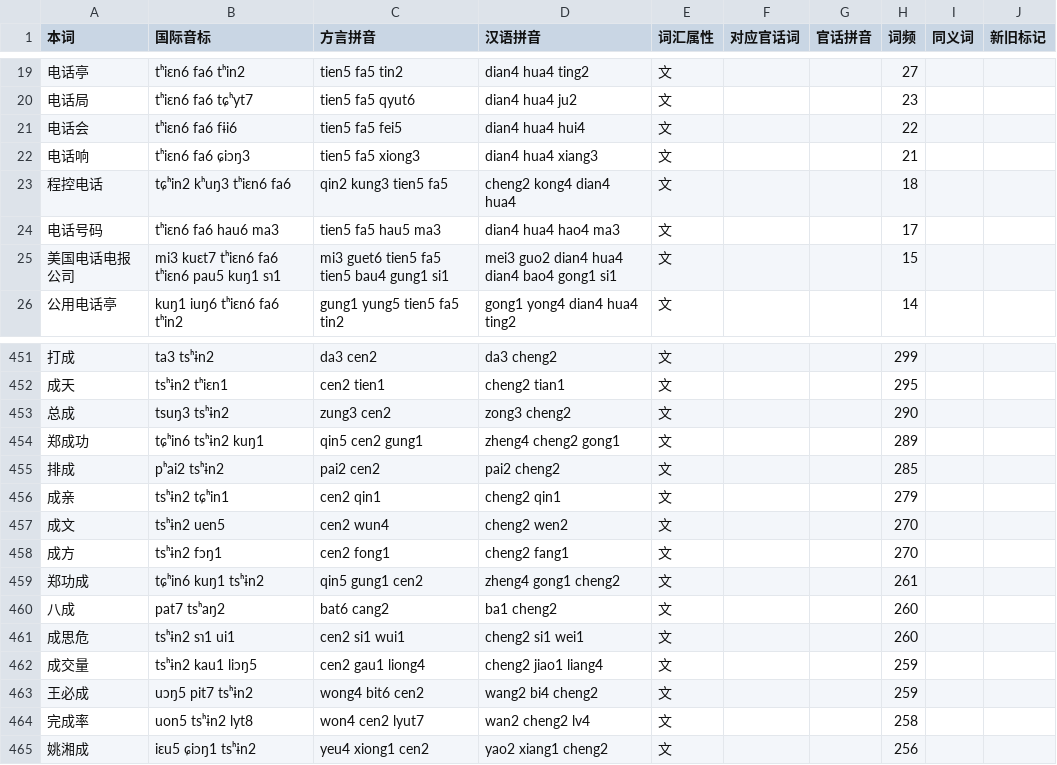
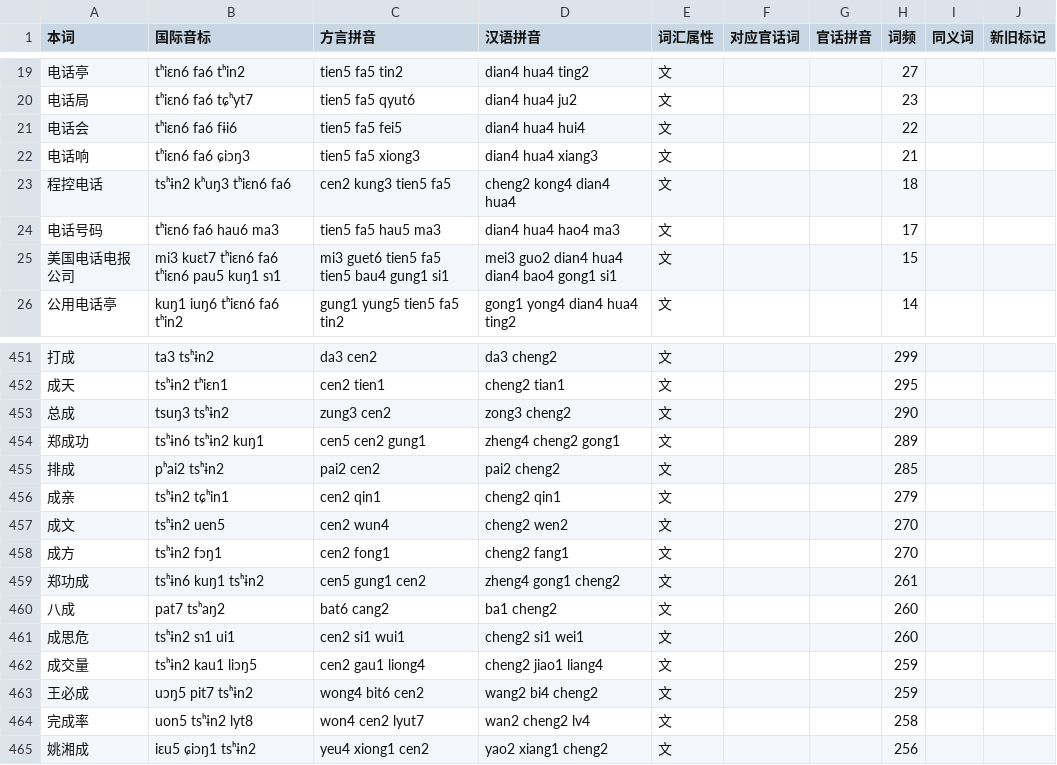
Before and after one commit to Doohaey/GonnyuGeneralIME, a TSV file: resources/regions/lancong/dictionaries/gan_words.tsv, drawn as a sheet; only a part is shown, gaps mark what is left out.

```diff
--- a/resources/regions/lancong/dictionaries/gan_words.tsv
+++ b/resources/regions/lancong/dictionaries/gan_words.tsv
@@ -22,3 +22,3 @@
 电话响	tʰiɛn6 fa6 ɕiɔŋ3	tien5 fa5 xiong3	dian4 hua4 xiang3	文			21		
-程控电话	tɕʰin2 kʰuŋ3 tʰiɛn6 fa6	qin2 kung3 tien5 fa5	cheng2 kong4 dian4 hua4	文			18		
+程控电话	tsʰɨn2 kʰuŋ3 tʰiɛn6 fa6	cen2 kung3 tien5 fa5	cheng2 kong4 dian4 hua4	文			18		
 电话号码	tʰiɛn6 fa6 hau6 ma3	tien5 fa5 hau5 ma3	dian4 hua4 hao4 ma3	文			17		
@@ -453,3 +453,3 @@
 总成	tsuŋ3 tsʰɨn2	zung3 cen2	zong3 cheng2	文			290		
-郑成功	tɕʰin6 tsʰɨn2 kuŋ1	qin5 cen2 gung1	zheng4 cheng2 gong1	文			289		
+郑成功	tsʰɨn6 tsʰɨn2 kuŋ1	cen5 cen2 gung1	zheng4 cheng2 gong1	文			289		
 排成	pʰai2 tsʰɨn2	pai2 cen2	pai2 cheng2	文			285		
@@ -458,3 +458,3 @@
 成方	tsʰɨn2 fɔŋ1	cen2 fong1	cheng2 fang1	文			270		
-郑功成	tɕʰin6 kuŋ1 tsʰɨn2	qin5 gung1 cen2	zheng4 gong1 cheng2	文			261		
+郑功成	tsʰɨn6 kuŋ1 tsʰɨn2	cen5 gung1 cen2	zheng4 gong1 cheng2	文			261		
 八成	pat7 tsʰaŋ2	bat6 cang2	ba1 cheng2	文			260		
```
Also changed, not shown: resources/regions/lancong/dictionaries/chars.tsv, resources/regions/lancong/dictionaries/gan_chars.tsv, 3 other files.
